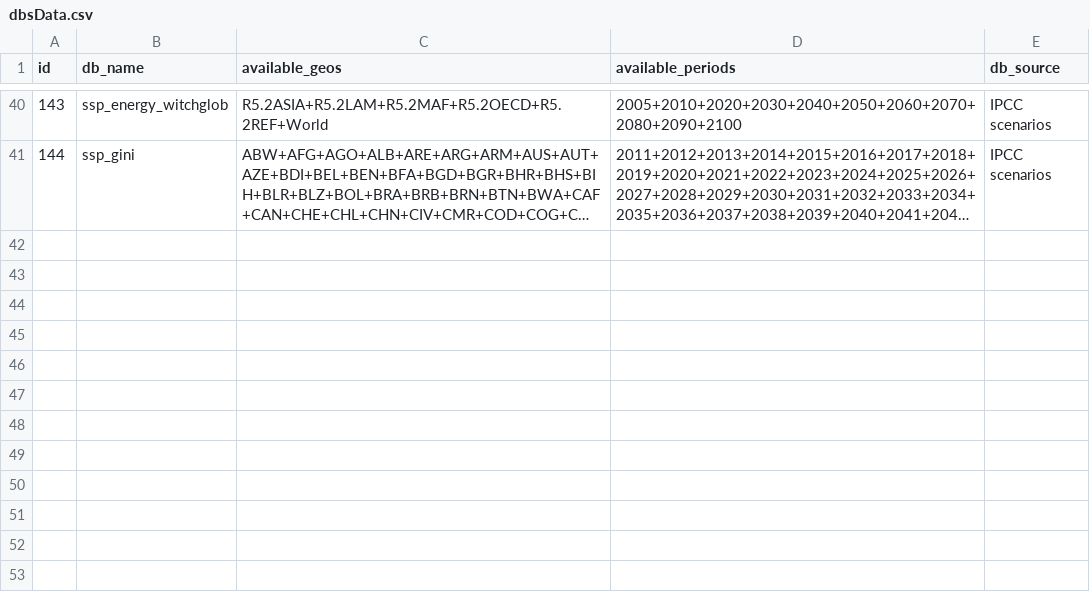
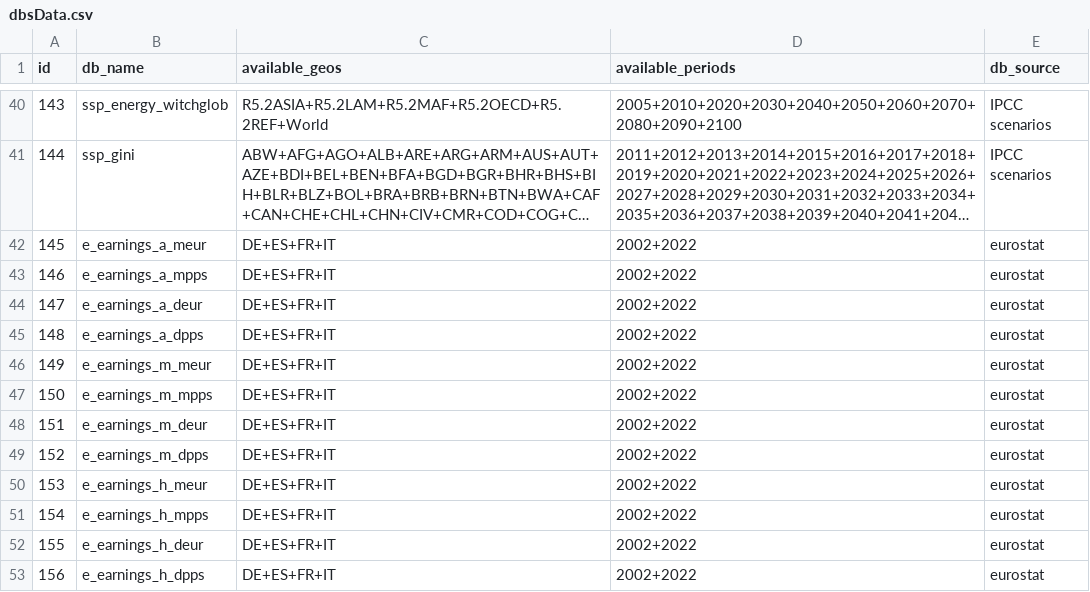
Before and after one commit to GabrielVincenzi/SunflowerPy, a CSV file: initiators/dbsData.csv, drawn as a sheet; only a part is shown, gaps mark what is left out; long unchanged cells end in …; the diff names each change by its address in the sheet, - before the commit and + after, or states it on an @@ line.

```diff
--- a/initiators/dbsData.csv
+++ b/initiators/dbsData.csv
+row 42: 145 | e_earnings_a_meur | DE+ES+FR+IT | 2002+2022 | eurostat
+row 43: 146 | e_earnings_a_mpps | DE+ES+FR+IT | 2002+2022 | eurostat
+row 44: 147 | e_earnings_a_deur | DE+ES+FR+IT | 2002+2022 | eurostat
+row 45: 148 | e_earnings_a_dpps | DE+ES+FR+IT | 2002+2022 | eurostat
+row 46: 149 | e_earnings_m_meur | DE+ES+FR+IT | 2002+2022 | eurostat
+row 47: 150 | e_earnings_m_mpps | DE+ES+FR+IT | 2002+2022 | eurostat
+row 48: 151 | e_earnings_m_deur | DE+ES+FR+IT | 2002+2022 | eurostat
+row 49: 152 | e_earnings_m_dpps | DE+ES+FR+IT | 2002+2022 | eurostat
+row 50: 153 | e_earnings_h_meur | DE+ES+FR+IT | 2002+2022 | eurostat
+row 51: 154 | e_earnings_h_mpps | DE+ES+FR+IT | 2002+2022 | eurostat
+row 52: 155 | e_earnings_h_deur | DE+ES+FR+IT | 2002+2022 | eurostat
+row 53: 156 | e_earnings_h_dpps | DE+ES+FR+IT | 2002+2022 | eurostat
```
Also changed, not shown: 27 other files.
